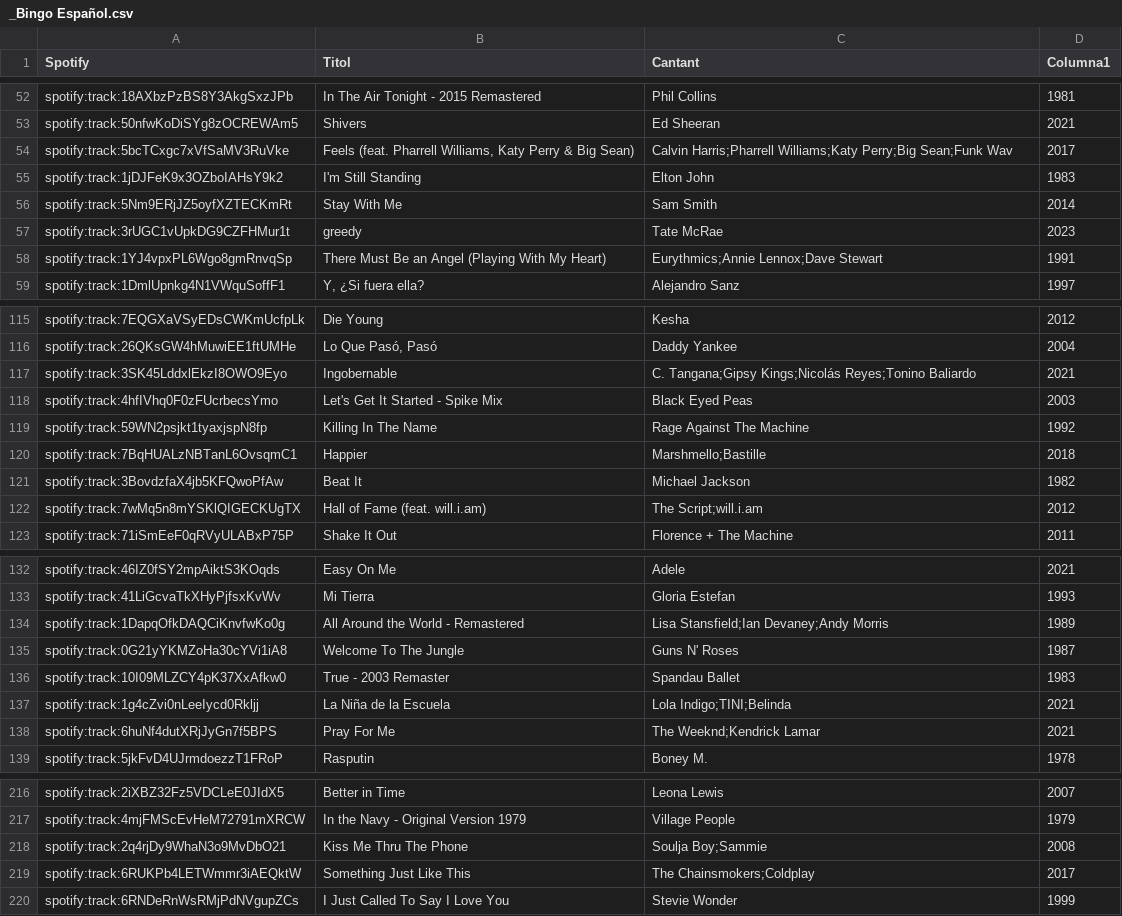
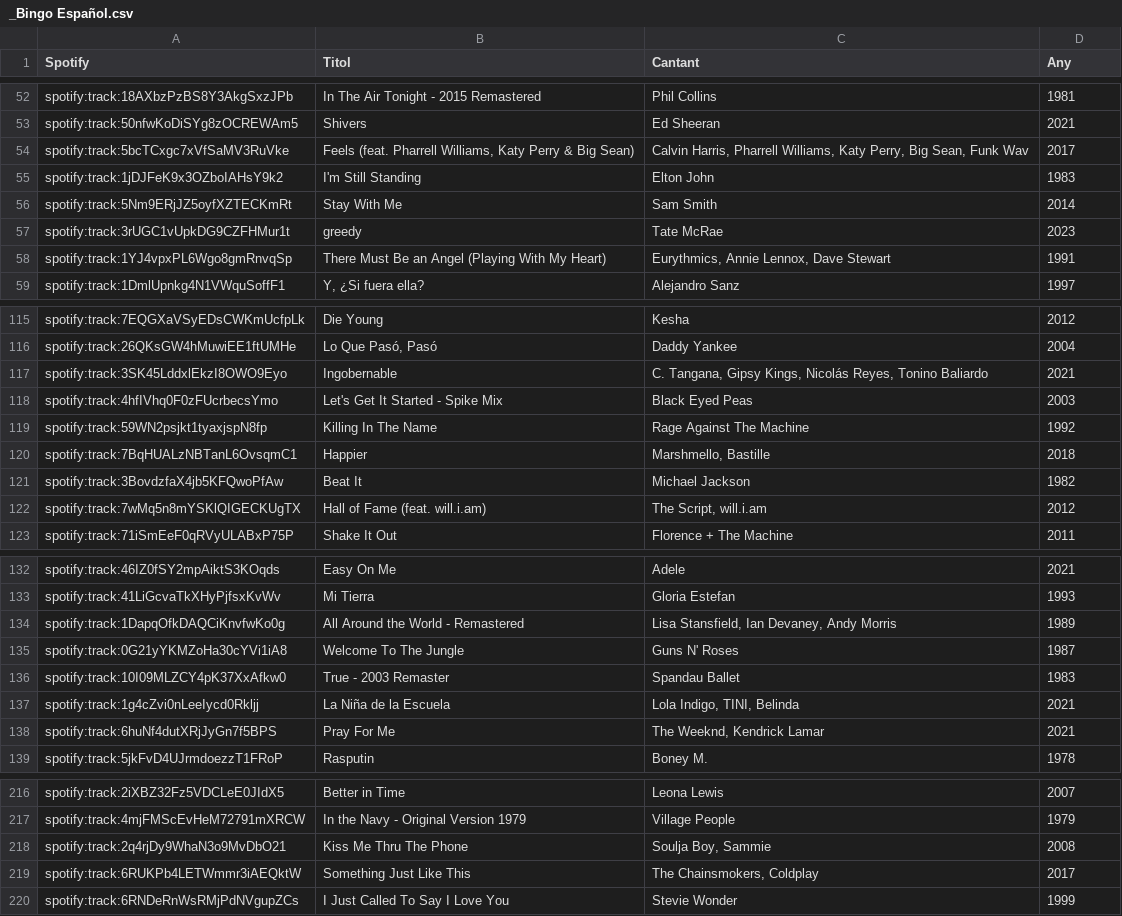
Before and after one commit to xaviUAB/Hitster_Digital, a CSV file: dades/_Bingo Español.csv, drawn as a sheet; only a part is shown, gaps mark what is left out; the diff covers the shown part only.

```diff
--- a/dades/_Bingo Español.csv
+++ b/dades/_Bingo Español.csv
@@ -1 +1 @@
-Spotify;Titol;Cantant;Columna1;
+Spotify;Titol;Cantant;Any
@@ -54 +54 @@ spotify:track:50nfwKoDiSYg8zOCREWAm5;Shivers;Ed Sheeran;2021;
-spotify:track:5bcTCxgc7xVfSaMV3RuVke;Feels (feat. Pharrell Williams, Katy Perry & Big Sean);"Calvin Harris;Pharrell Williams;Katy Perry;Big Sean;Funk Wav";2017;
+spotify:track:5bcTCxgc7xVfSaMV3RuVke;Feels (feat. Pharrell Williams, Katy Perry & Big Sean);Calvin Harris, Pharrell Williams, Katy Perry, Big Sean, Funk Wav;2017
@@ -58 +58 @@ spotify:track:3rUGC1vUpkDG9CZFHMur1t;greedy;Tate McRae;2023;
-spotify:track:1YJ4vpxPL6Wgo8gmRnvqSp;There Must Be an Angel (Playing With My Heart);"Eurythmics;Annie Lennox;Dave Stewart";1991;
+spotify:track:1YJ4vpxPL6Wgo8gmRnvqSp;There Must Be an Angel (Playing With My Heart);Eurythmics, Annie Lennox, Dave Stewart;1991
@@ -117 +117 @@ spotify:track:26QKsGW4hMuwiEE1ftUMHe;Lo Que Pasó, Pasó;Daddy Yankee;2004;
-spotify:track:3SK45LddxlEkzI8OWO9Eyo;Ingobernable;"C. Tangana;Gipsy Kings;Nicolás Reyes;Tonino Baliardo";2021;
+spotify:track:3SK45LddxlEkzI8OWO9Eyo;Ingobernable;C. Tangana, Gipsy Kings, Nicolás Reyes, Tonino Baliardo;2021
@@ -120 +120 @@ spotify:track:59WN2psjkt1tyaxjspN8fp;Killing In The Name;Rage Against The Machin
-spotify:track:7BqHUALzNBTanL6OvsqmC1;Happier;"Marshmello;Bastille";2018;
+spotify:track:7BqHUALzNBTanL6OvsqmC1;Happier;Marshmello, Bastille;2018
@@ -122 +122 @@ spotify:track:3BovdzfaX4jb5KFQwoPfAw;Beat It;Michael Jackson;1982;
-spotify:track:7wMq5n8mYSKlQIGECKUgTX;Hall of Fame (feat. will.i.am);"The Script;will.i.am";2012;
+spotify:track:7wMq5n8mYSKlQIGECKUgTX;Hall of Fame (feat. will.i.am);The Script, will.i.am;2012
@@ -134 +134 @@ spotify:track:41LiGcvaTkXHyPjfsxKvWv;Mi Tierra;Gloria Estefan;1993;
-spotify:track:1DapqOfkDAQCiKnvfwKo0g;All Around the World - Remastered;"Lisa Stansfield;Ian Devaney;Andy Morris";1989;
+spotify:track:1DapqOfkDAQCiKnvfwKo0g;All Around the World - Remastered;Lisa Stansfield, Ian Devaney, Andy Morris;1989
@@ -137,2 +137,2 @@ spotify:track:10I09MLZCY4pK37XxAfkw0;True - 2003 Remaster;Spandau Ballet;1983;
-spotify:track:1g4cZvi0nLeeIycd0Rkljj;La Niña de la Escuela;"Lola Indigo;TINI;Belinda";2021;
-spotify:track:6huNf4dutXRjJyGn7f5BPS;Pray For Me;"The Weeknd;Kendrick Lamar";2021;
+spotify:track:1g4cZvi0nLeeIycd0Rkljj;La Niña de la Escuela;Lola Indigo, TINI, Belinda;2021
+spotify:track:6huNf4dutXRjJyGn7f5BPS;Pray For Me;The Weeknd, Kendrick Lamar;2021
@@ -218,2 +218,2 @@ spotify:track:4mjFMScEvHeM72791mXRCW;In the Navy - Original Version 1979;Village
-spotify:track:2q4rjDy9WhaN3o9MvDbO21;Kiss Me Thru The Phone;"Soulja Boy;Sammie";2008;
-spotify:track:6RUKPb4LETWmmr3iAEQktW;Something Just Like This;"The Chainsmokers;Coldplay";2017;
+spotify:track:2q4rjDy9WhaN3o9MvDbO21;Kiss Me Thru The Phone;Soulja Boy, Sammie;2008
+spotify:track:6RUKPb4LETWmmr3iAEQktW;Something Just Like This;The Chainsmokers, Coldplay;2017
```
Also changed, not shown: 26 edited cells elsewhere in this file.
